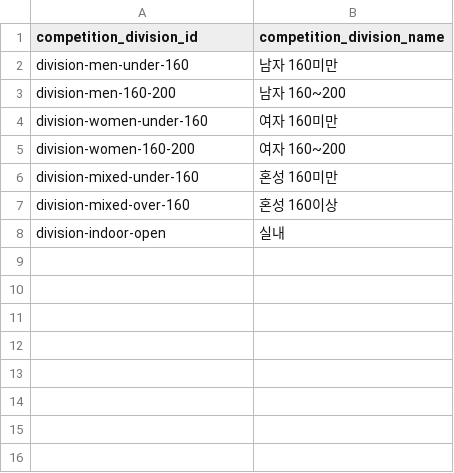
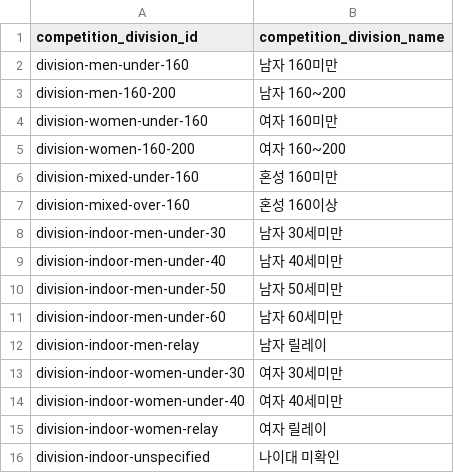
Before and after one commit to firefly247/src-leaderboard, a CSV file: data/competition_divisions.csv, drawn as a sheet; removed rows and columns are numbered as before the commit, all else as after; the diff names each change by its address in the sheet, - before the commit and + after, or states it on an @@ line.

Commit message:
Model indoor categories as age divisions

```diff
--- a/data/competition_divisions.csv
+++ b/data/competition_divisions.csv
-row 8: division-indoor-open | 실내
+row 8: division-indoor-men-under-30 | 남자 30세미만
+row 9: division-indoor-men-under-40 | 남자 40세미만
+row 10: division-indoor-men-under-50 | 남자 50세미만
+row 11: division-indoor-men-under-60 | 남자 60세미만
+row 12: division-indoor-men-relay | 남자 릴레이
+row 13: division-indoor-women-under-30 | 여자 30세미만
+row 14: division-indoor-women-under-40 | 여자 40세미만
+row 15: division-indoor-women-relay | 여자 릴레이
+row 16: division-indoor-unspecified | 나이대 미확인
```
Also changed, not shown: data/competition_records.csv, 5 other files.
